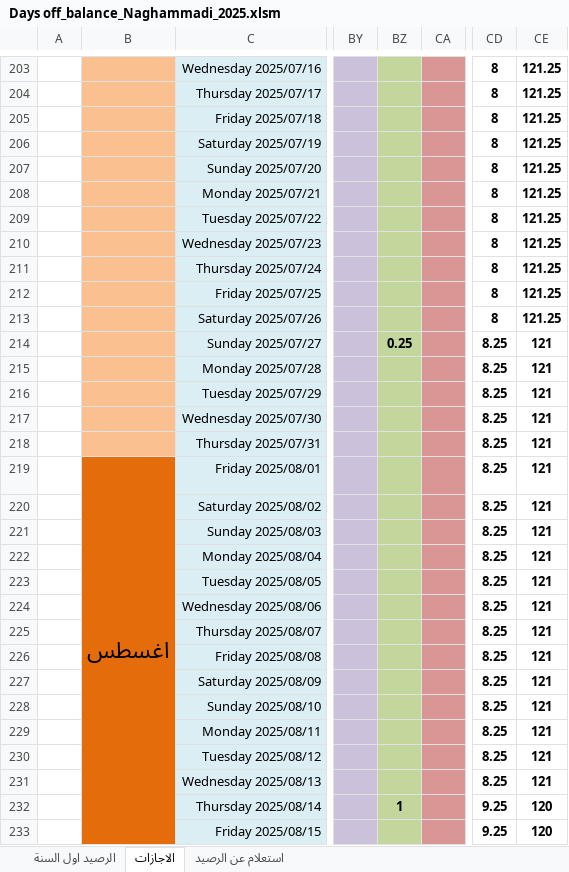
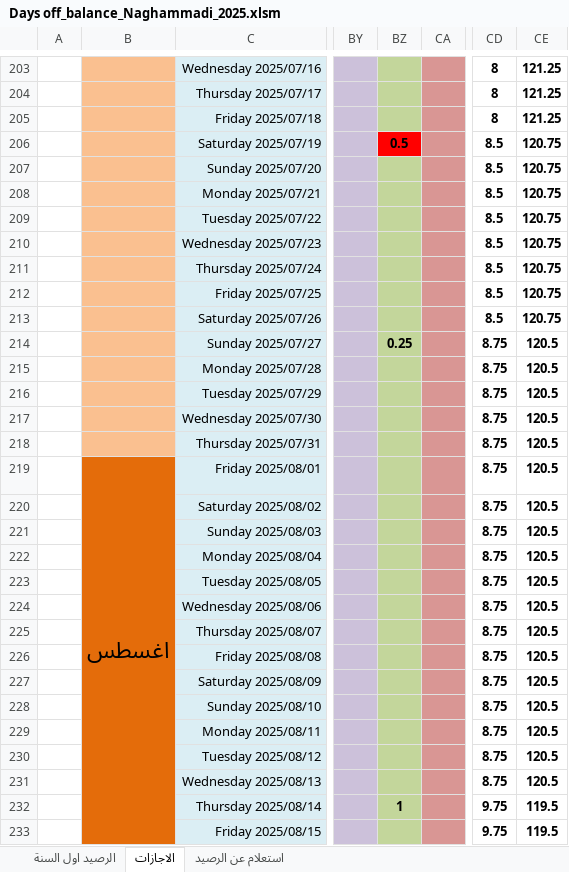
Before and after one commit to peternour/dayoffbalance, an Excel workbook: 2025/Days off_balance_Naghammadi_2025.xlsm, sheet الاجازات, drawn as a sheet; only a part is shown, gaps mark what is left out; values as stored, in another font and other column widths than the file's, no borders; conditional formats not drawn; the diff covers the shown part only; the diff names each change by its address in the sheet, - before the commit and + after, or states it on an @@ line.

Commit message:
up

```diff
--- a/2025/Days off_balance_Naghammadi_2025.xlsm (sheet الاجازات)
+++ b/2025/Days off_balance_Naghammadi_2025.xlsm (sheet الاجازات)
-BZ206: (empty)
+BZ206: 0.5
-BZ206 fill: #C3D69B
+BZ206 fill: #FF0000
-CD206:CD213: 8
+CD206:CD213: 8.5
-CE206:CE213: 121.25
+CE206:CE213: 120.75
-CD214:CD231: 8.25
+CD214:CD231: 8.75
-CE214:CE231: 121
+CE214:CE231: 120.5
-CD232:CD233: 9.25
+CD232:CD233: 9.75
-CE232:CE233: 120
+CE232:CE233: 119.5
```
Also changed, not shown: 520 edited cells and cell formats elsewhere in this sheet, sheet الرصيد اول السنة.
